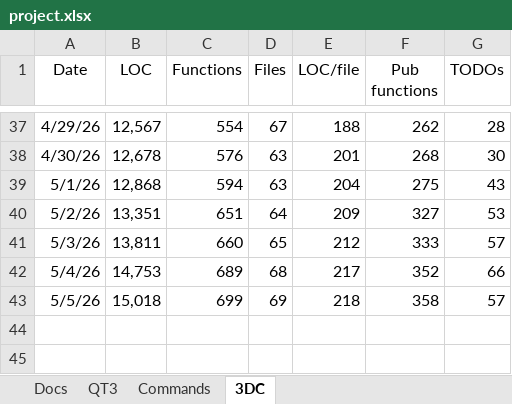
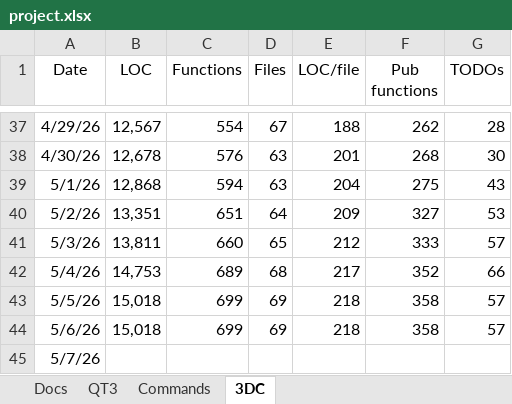
Before and after one commit to aldgoff/paradigmsage, an Excel workbook: meta/project.xlsx, sheet 3DC, drawn as a sheet; only a part is shown, gaps mark what is left out; values as stored, in another font and other column widths than the file's, no borders; the diff names each change by its address in the sheet, - before the commit and + after, or states it on an @@ line.

Commit message:
ApplyEntry parallelism.

```diff
--- a/meta/project.xlsx (sheet 3DC)
+++ b/meta/project.xlsx (sheet 3DC)
+row 44: 5/6/26 | 15,018 | 699 | 69 | 218 | 358 | 57
+row 45: 5/7/26
```
Also changed, not shown: 3 other files.
